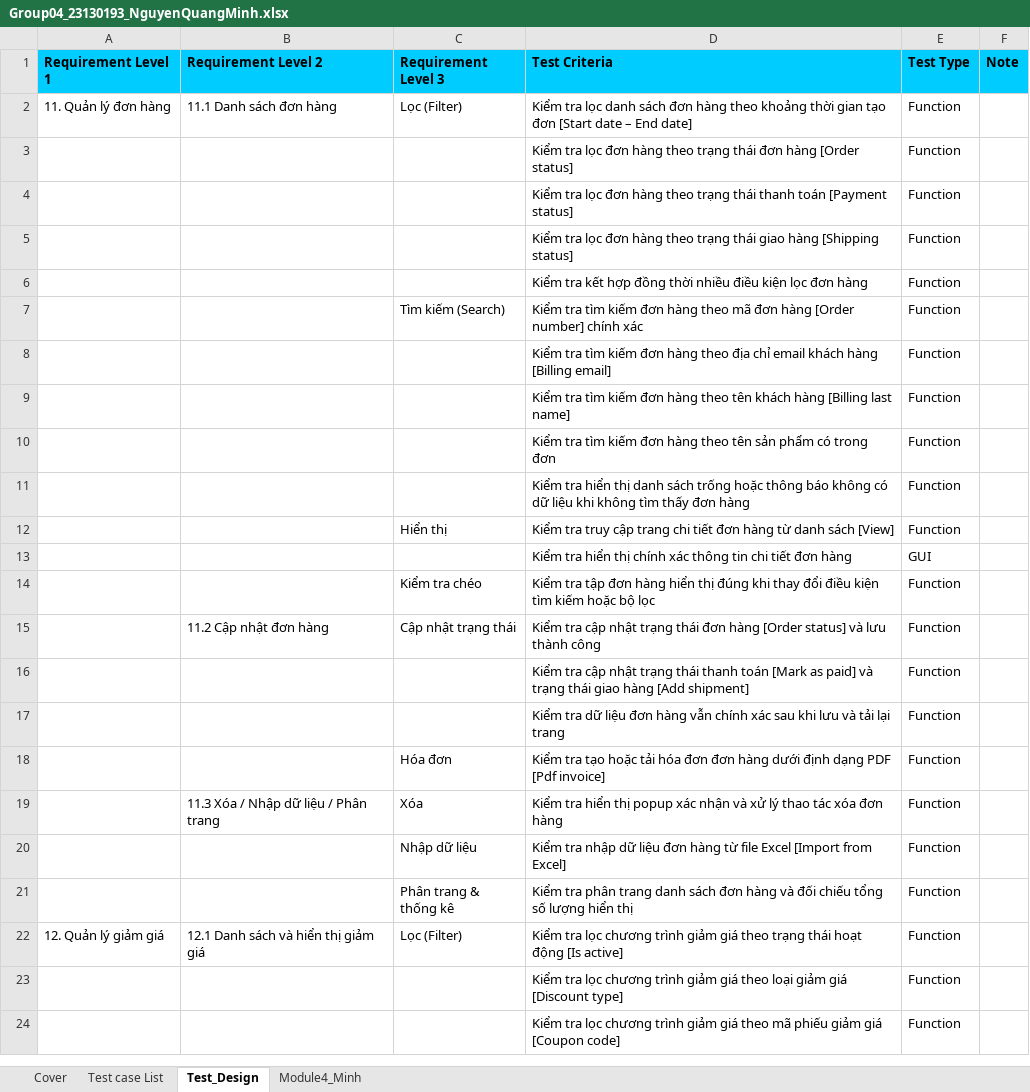
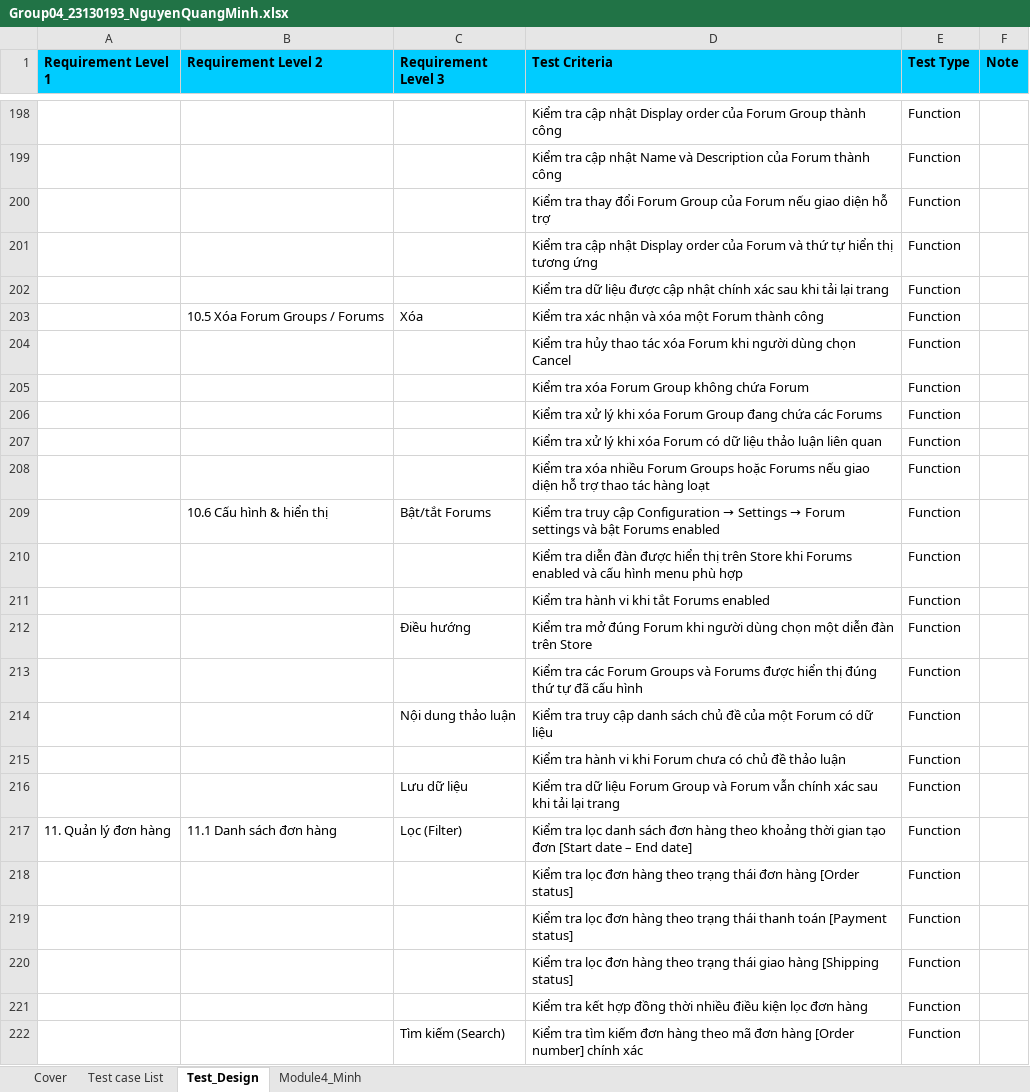
Before and after one commit to JukisYuri/Group4_Test, an Excel workbook: Group04_23130193_NguyenQuangMinh.xlsx, sheet Test_Design, drawn as a sheet; only a part is shown, gaps mark what is left out; the shorter side is filled out with more unchanged rows; values as stored, in another font and other column widths than the file's, no borders; the diff covers the shown part only; the diff names each change by its address in the sheet, - before the commit and + after, or states it on an @@ line.

```diff
--- a/Group04_23130193_NguyenQuangMinh.xlsx (sheet Test_Design)
+++ b/Group04_23130193_NguyenQuangMinh.xlsx (sheet Test_Design)
+row 198:  |  |  | Kiểm tra cập nhật Display order của Forum Group thành công | Function
+row 199:  |  |  | Kiểm tra cập nhật Name và Description của Forum thành công | Function
+row 200:  |  |  | Kiểm tra thay đổi Forum Group của Forum nếu giao diện hỗ trợ | Function
+row 201:  |  |  | Kiểm tra cập nhật Display order của Forum và thứ tự hiển thị tương ứng | Function
+row 202:  |  |  | Kiểm tra dữ liệu được cập nhật chính xác sau khi tải lại trang | Function
+row 203:  | 10.5 Xóa Forum Groups / Forums | Xóa | Kiểm tra xác nhận và xóa một Forum thành công | Function
+row 204:  |  |  | Kiểm tra hủy thao tác xóa Forum khi người dùng chọn Cancel | Function
+row 205:  |  |  | Kiểm tra xóa Forum Group không chứa Forum | Function
+row 206:  |  |  | Kiểm tra xử lý khi xóa Forum Group đang chứa các Forums | Function
+row 207:  |  |  | Kiểm tra xử lý khi xóa Forum có dữ liệu thảo luận liên quan | Function
+row 208:  |  |  | Kiểm tra xóa nhiều Forum Groups hoặc Forums nếu giao diện hỗ trợ thao tác hàng loạt | Function
+row 209:  | 10.6 Cấu hình & hiển thị | Bật/tắt Forums | Kiểm tra truy cập Configuration → Settings → Forum settings và bật Forums enabled | Function
+row 210:  |  |  | Kiểm tra diễn đàn được hiển thị trên Store khi Forums enabled và cấu hình menu phù hợp | Function
+row 211:  |  |  | Kiểm tra hành vi khi tắt Forums enabled | Function
+row 212:  |  | Điều hướng | Kiểm tra mở đúng Forum khi người dùng chọn một diễn đàn trên Store | Function
+row 213:  |  |  | Kiểm tra các Forum Groups và Forums được hiển thị đúng thứ tự đã cấu hình | Function
+row 214:  |  | Nội dung thảo luận | Kiểm tra truy cập danh sách chủ đề của một Forum có dữ liệu | Function
+row 215:  |  |  | Kiểm tra hành vi khi Forum chưa có chủ đề thảo luận | Function
+row 216:  |  | Lưu dữ liệu | Kiểm tra dữ liệu Forum Group và Forum vẫn chính xác sau khi tải lại trang | Function
```
Also changed, not shown: 196 added rows elsewhere in this sheet, sheet Module4_Minh, formulas that keep their value.
